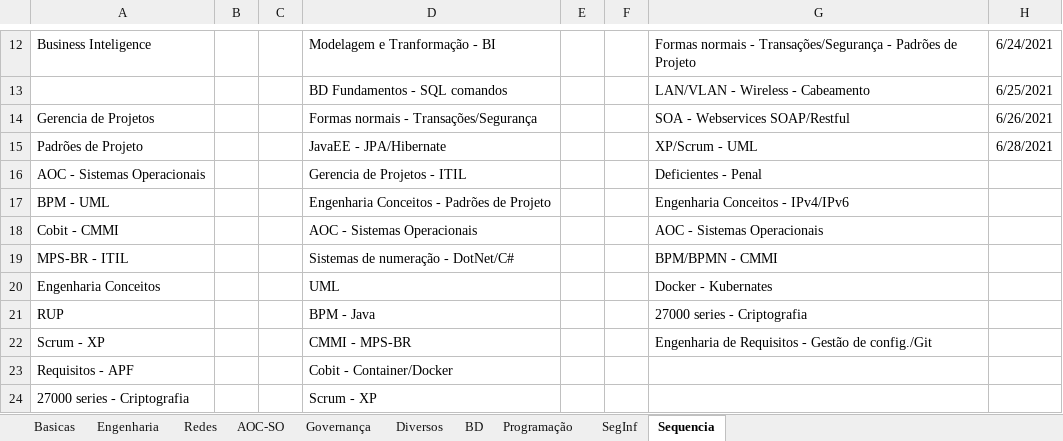
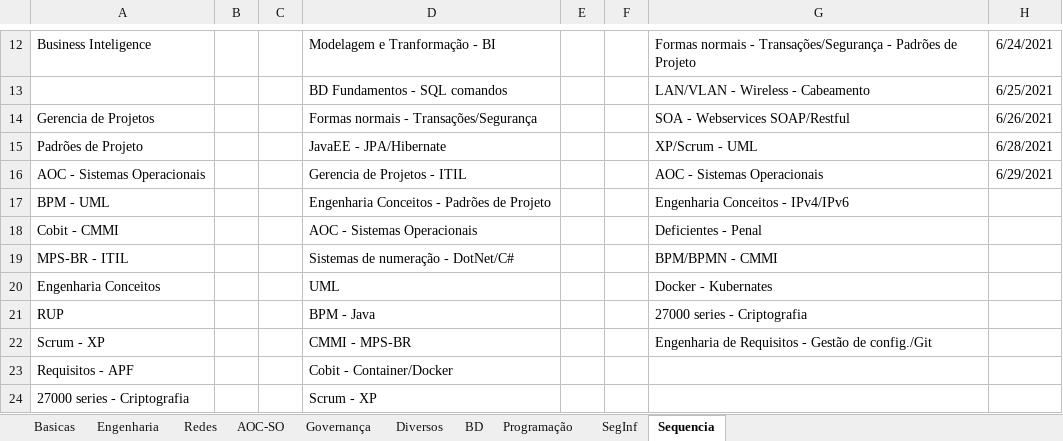
Before and after one commit to willhc1984/estudos, an Excel workbook: qconcursos.xlsx, sheet Sequencia, drawn as a sheet; only a part is shown, gaps mark what is left out; values as stored, in another font and other column widths than the file's, no borders; the diff names each change by its address in the sheet, - before the commit and + after, or states it on an @@ line.

Commit message:
up

```diff
--- a/qconcursos.xlsx (sheet Sequencia)
+++ b/qconcursos.xlsx (sheet Sequencia)
-G16: Deficientes - Penal
+G16: AOC - Sistemas Operacionais
-H16: (empty)
+H16: 6/29/2021
-G18: AOC - Sistemas Operacionais
+G18: Deficientes - Penal
```
Also changed, not shown: sheet AOC-SO.
